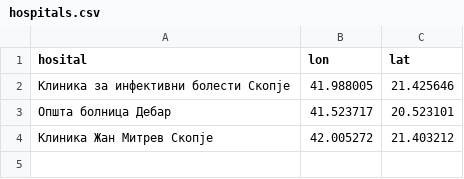
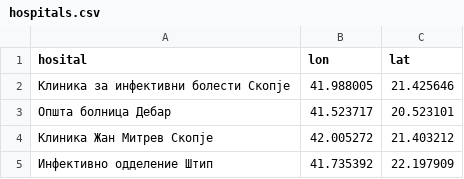
Before and after one commit to klupp/opendata, a CSV file: mk/bolnici-hospitals/hospitals.csv, drawn as a sheet; the diff names each change by its address in the sheet, - before the commit and + after, or states it on an @@ line.

```diff
--- a/mk/bolnici-hospitals/hospitals.csv
+++ b/mk/bolnici-hospitals/hospitals.csv
+row 5: Инфективно одделение Штип | 41.735392 | 22.197909
```
Also changed, not shown: mk/covid19/datasets/infected_by_hospital.csv, mk/covid19/datasets/infected_by_municipality.csv, 3 other files.
